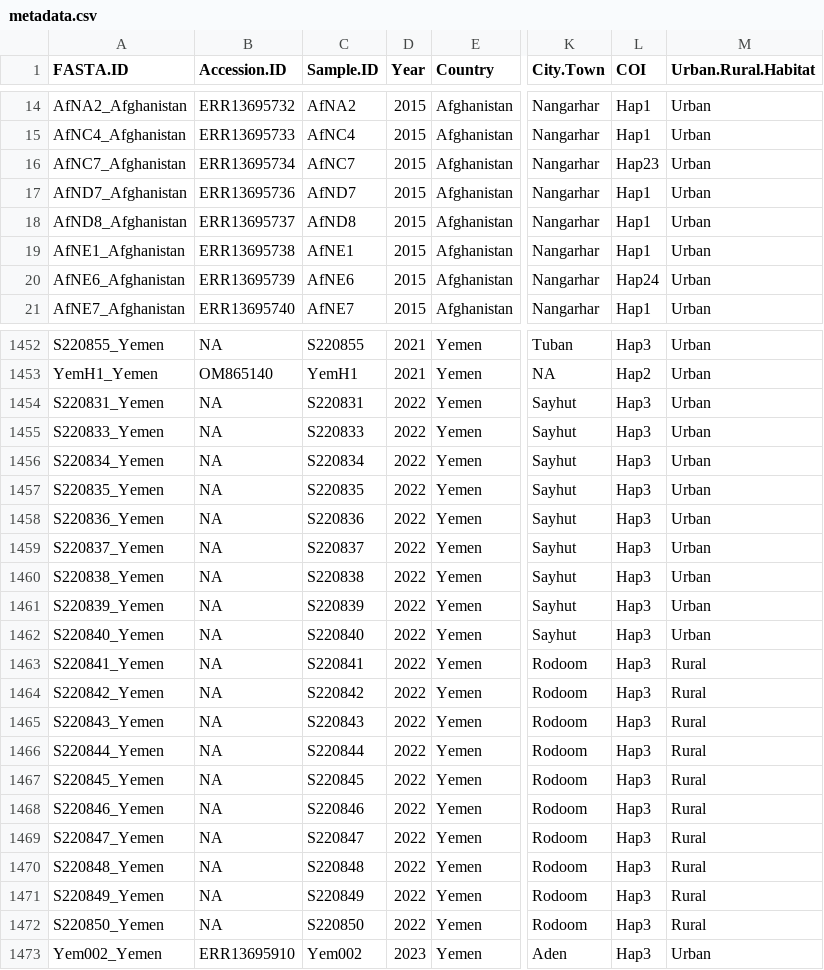
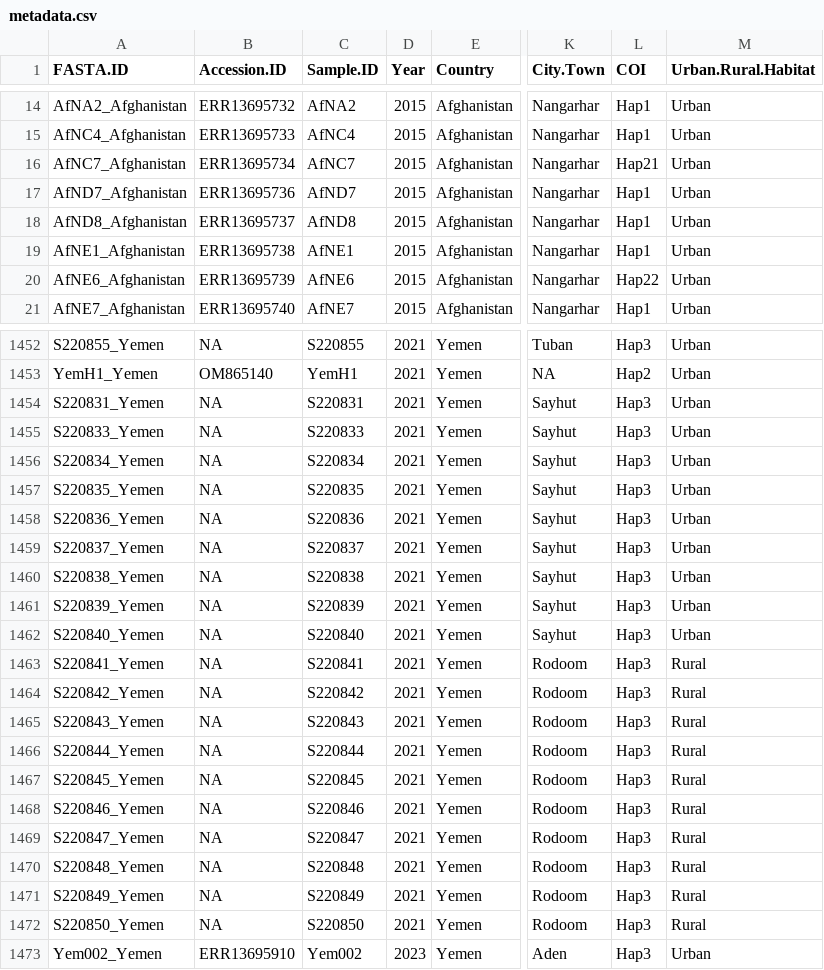
Before and after one commit to sayalg/VIA, a CSV file: Input_Files/genes/COI/metadata.csv, drawn as a sheet; only a part is shown, gaps mark what is left out; the diff covers the shown part only; the diff names each change by its address in the sheet, - before the commit and + after, or states it on an @@ line.

```diff
--- a/Input_Files/genes/COI/metadata.csv
+++ b/Input_Files/genes/COI/metadata.csv
-L16 (COI): Hap23
+L16 (COI): Hap21
-L20 (COI): Hap24
+L20 (COI): Hap22
-D1454:D1472 (Year): 2022
+D1454:D1472 (Year): 2021
```
Also changed, not shown: 5 edited cells elsewhere in this file, 7 other files.
